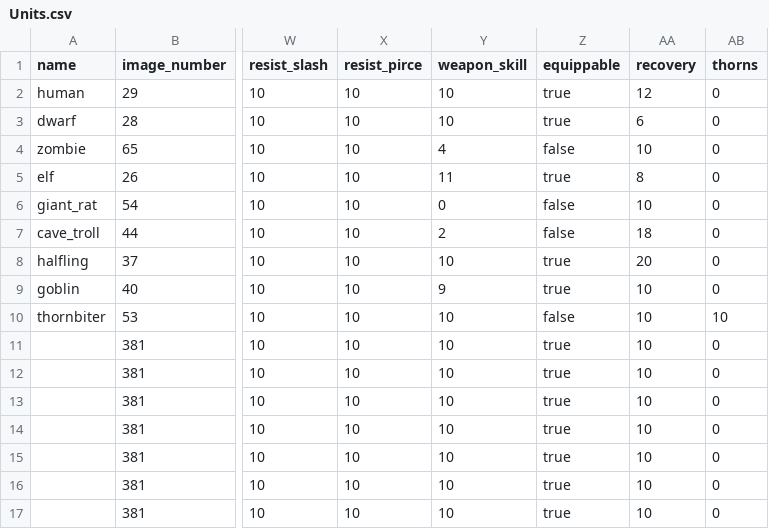
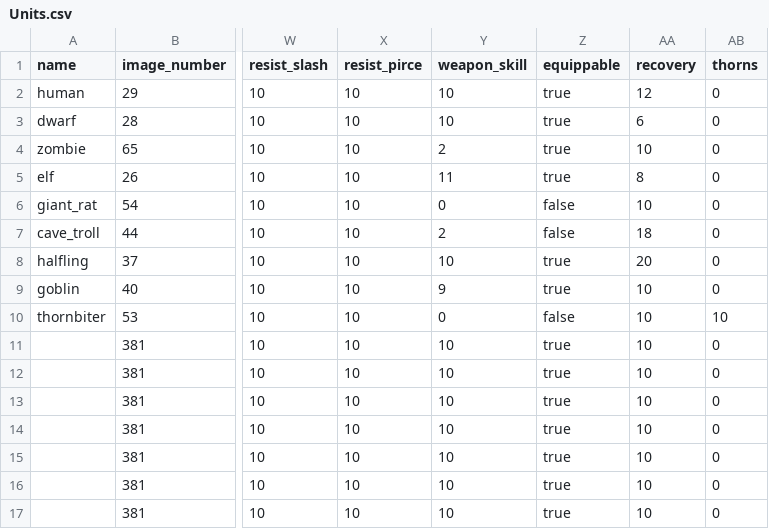
Before and after one commit to moeseven/BattleCrew, a CSV file: BattleCrew/resources/Units.csv, drawn as a sheet; only a part is shown, gaps mark what is left out; the diff names each change by its address in the sheet, - before the commit and + after, or states it on an @@ line.

```diff
--- a/BattleCrew/resources/Units.csv
+++ b/BattleCrew/resources/Units.csv
-Y4 (weapon_skill): 4
+Y4 (weapon_skill): 2
-Z4 (equippable): false
+Z4 (equippable): true
-Y10 (weapon_skill): 10
+Y10 (weapon_skill): 0
```
Also changed, not shown: BattleCrew/resources/Items.csv, 7 other files.
